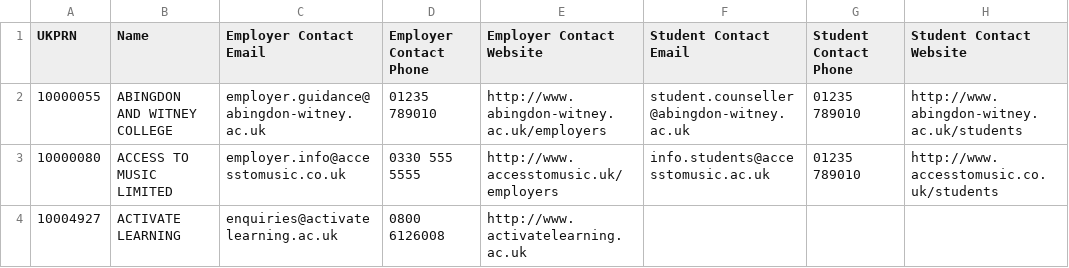
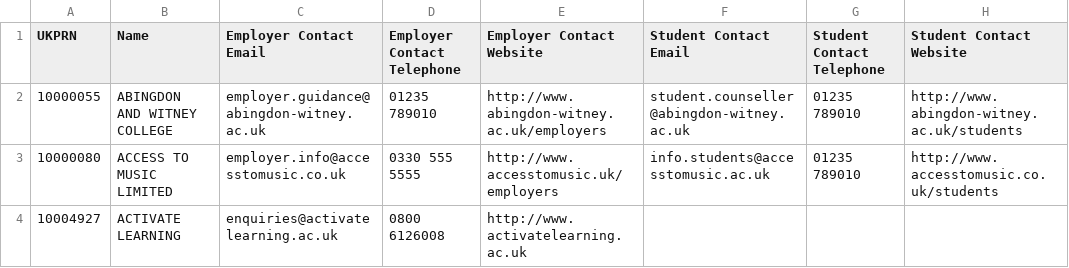
Before and after one commit to SkillsFundingAgency/tl-find-provider-api, a CSV file: src/Sfa.Tl.Find.Provider.Application.UnitTests/Builders/Csv/Assets/ProviderContacts.csv, drawn as a sheet; the diff names each change by its address in the sheet, - before the commit and + after, or states it on an @@ line.

Commit message:
Save contact details to database

```diff
--- a/src/Sfa.Tl.Find.Provider.Application.UnitTests/Builders/Csv/Assets/ProviderContacts.csv
+++ b/src/Sfa.Tl.Find.Provider.Application.UnitTests/Builders/Csv/Assets/ProviderContacts.csv
-D1: Employer Contact Phone
+D1: Employer Contact Telephone
-G1: Student Contact Phone
+G1: Student Contact Telephone
```
Also changed, not shown: 4 other files.
